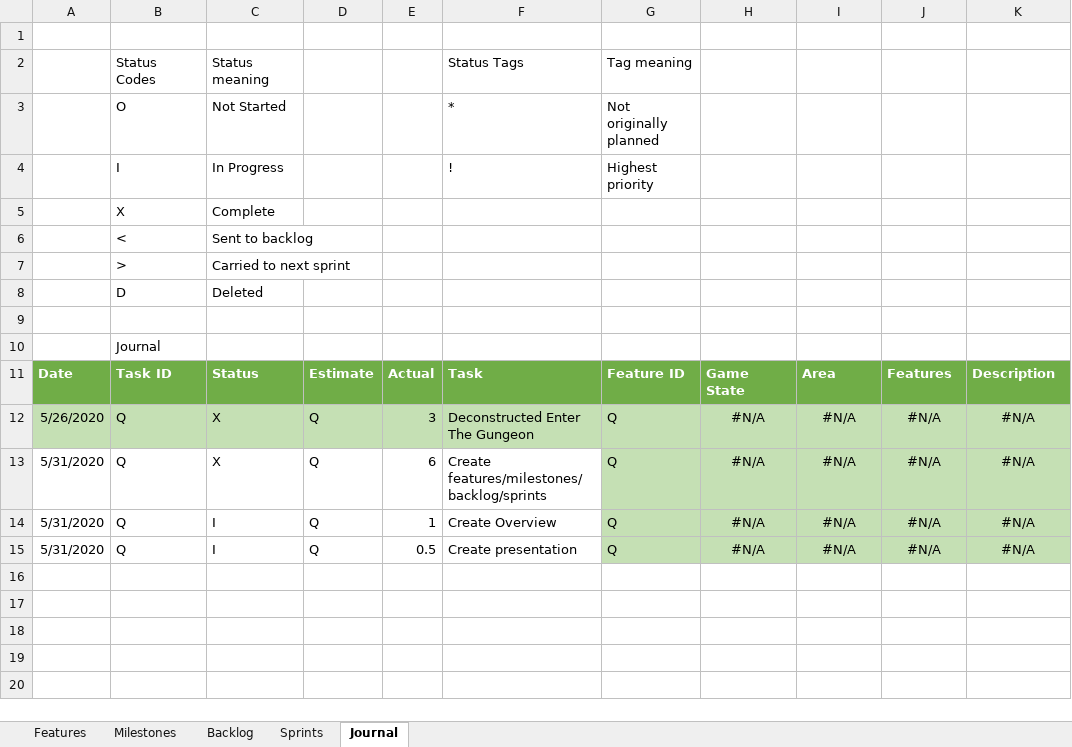
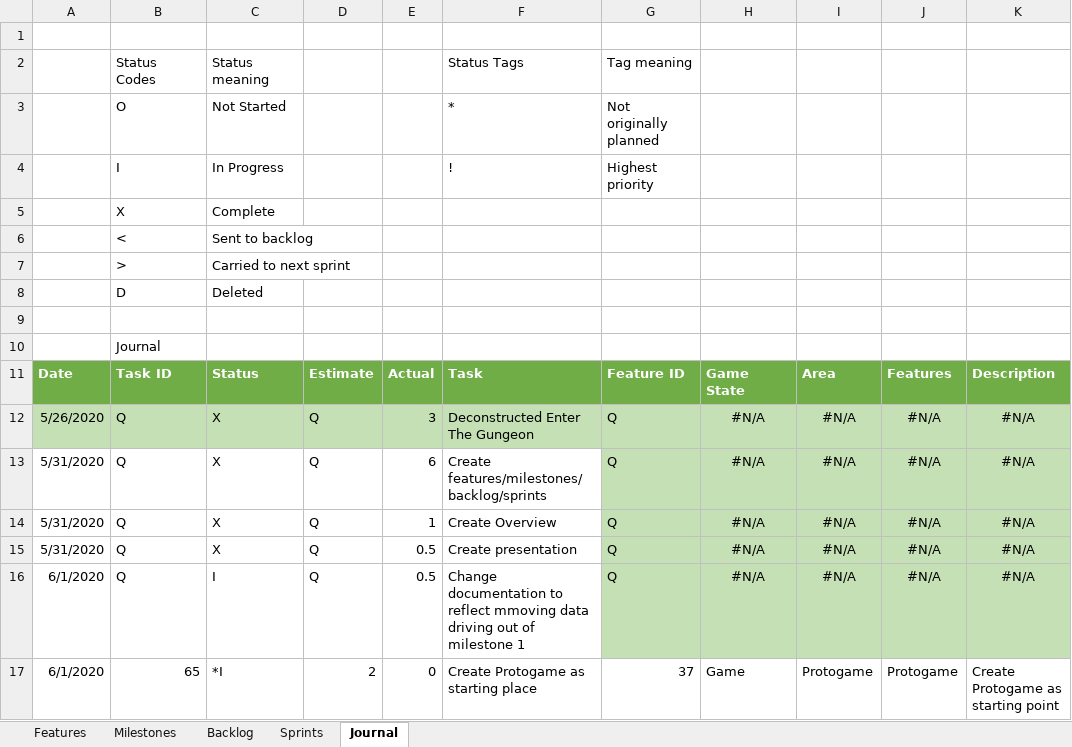
Before and after one commit to JSarasua/Guildhall, an Excel workbook: DFS/DFS Documentation - Jonathan Sarasua.xlsx, sheet Journal, drawn as a sheet; values as stored, in another font and other column widths than the file's, no borders; table styles not drawn; the diff names each change by its address in the sheet, - before the commit and + after, or states it on an @@ line.

```diff
--- a/DFS/DFS Documentation - Jonathan Sarasua.xlsx (sheet Journal)
+++ b/DFS/DFS Documentation - Jonathan Sarasua.xlsx (sheet Journal)
-C14:C15: I
+C14:C15: X
+row 16: 6/1/2020 | Q | I | Q | 0.5 | Change documentation to reflect mmoving data driving out of milestone 1 | Q | #N/A | #N/A | #N/A | #N/A
+row 17: 6/1/2020 | 65 | *I | 2 | 0 | Create Protogame as starting place | 37 | Game | Protogame | Protogame | Create Protogame as starting point
```
Also changed, not shown: sheet Sprints, sheet Backlog, sheet Features, sheet Milestones, formulas that keep their value.
